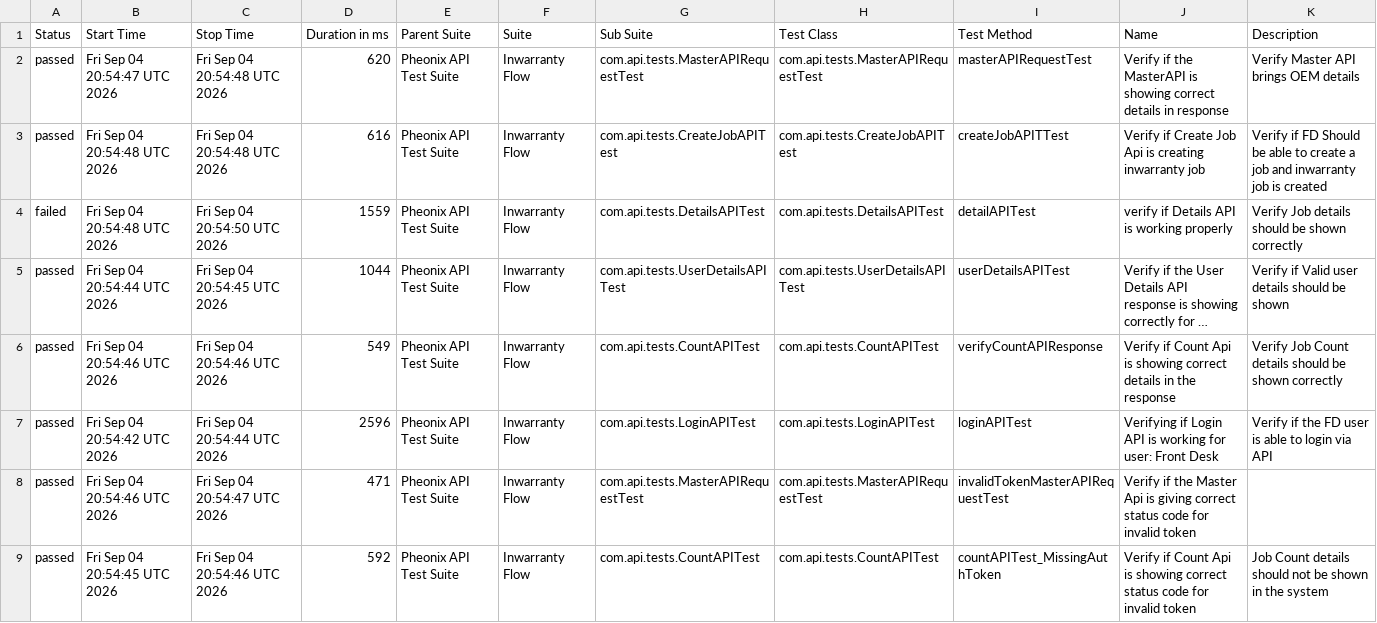
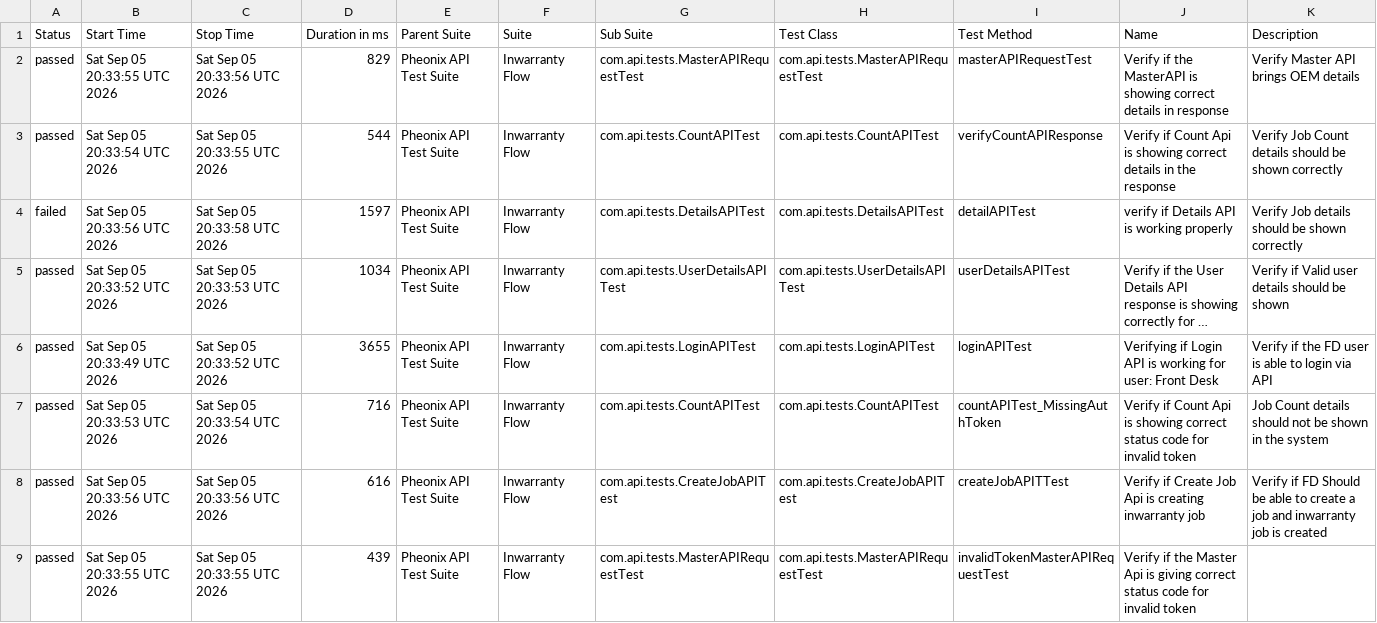
Before and after one commit to AnantKinlekar/PheonixTestAutomationFramework, a CSV file: data/suites.csv, drawn as a sheet; long unchanged cells end in …; removed rows and columns are numbered as before the commit, all else as after; the diff names each change by its address in the sheet, - before the commit and + after, or states it on an @@ line.

```diff
--- a/data/suites.csv
+++ b/data/suites.csv
-B2 (Start Time): Fri Sep 04 20:54:47 UTC 2026
+B2 (Start Time): Sat Sep 05 20:33:55 UTC 2026
-C2 (Stop Time): Fri Sep 04 20:54:48 UTC 2026
+C2 (Stop Time): Sat Sep 05 20:33:56 UTC 2026
-D2 (Duration in ms): 620
+D2 (Duration in ms): 829
-B3 (Start Time): Fri Sep 04 20:54:48 UTC 2026
+B3 (Start Time): Sat Sep 05 20:33:54 UTC 2026
-C3 (Stop Time): Fri Sep 04 20:54:48 UTC 2026
+C3 (Stop Time): Sat Sep 05 20:33:55 UTC 2026
-D3 (Duration in ms): 616
+D3 (Duration in ms): 544
-G3 (Sub Suite): com.api.tests.CreateJobAPITest
+G3 (Sub Suite): com.api.tests.CountAPITest
-H3 (Test Class): com.api.tests.CreateJobAPITest
+H3 (Test Class): com.api.tests.CountAPITest
-I3 (Test Method): createJobAPITTest
+I3 (Test Method): verifyCountAPIResponse
-J3 (Name): Verify if Create Job Api is creating inwarranty job
+J3 (Name): Verify if Count Api is showing correct details in the response
-K3 (Description): Verify if FD Should be able to create a job and inwarranty job is created
+K3 (Description): Verify Job Count details should be shown correctly
-B4 (Start Time): Fri Sep 04 20:54:48 UTC 2026
+B4 (Start Time): Sat Sep 05 20:33:56 UTC 2026
-C4 (Stop Time): Fri Sep 04 20:54:50 UTC 2026
+C4 (Stop Time): Sat Sep 05 20:33:58 UTC 2026
-D4 (Duration in ms): 1559
+D4 (Duration in ms): 1597
-B5 (Start Time): Fri Sep 04 20:54:44 UTC 2026
+B5 (Start Time): Sat Sep 05 20:33:52 UTC 2026
-C5 (Stop Time): Fri Sep 04 20:54:45 UTC 2026
+C5 (Stop Time): Sat Sep 05 20:33:53 UTC 2026
-D5 (Duration in ms): 1044
+D5 (Duration in ms): 1034
+row 6: passed | Sat Sep 05 20:33:49 UTC 2026 | Sat Sep 05 20:33:52 UTC 2026 | 3655 | Pheonix API Test Suite | Inwarranty Flow | com.api.tests.LoginAPITest | com.api.tests.LoginAPITest | loginAPITest | Verifying if Login API is working for user: Front Desk | Verify if the FD user is able to login via API
-B7 (Start Time): Fri Sep 04 20:54:46 UTC 2026
+B7 (Start Time): Sat Sep 05 20:33:53 UTC 2026
-C7 (Stop Time): Fri Sep 04 20:54:46 UTC 2026
+C7 (Stop Time): Sat Sep 05 20:33:54 UTC 2026
-D7 (Duration in ms): 549
+D7 (Duration in ms): 716
-I7 (Test Method): verifyCountAPIResponse
+I7 (Test Method): countAPITest_MissingAuthToken
-J7 (Name): …showing correct details in the response
+J7 (Name): …showing correct status code for invalid token
-K7 (Description): Verify Job Count details should be shown correctly
+K7 (Description): Job Count details should not be shown in the system
-B8 (Start Time): Fri Sep 04 20:54:42 UTC 2026
+B8 (Start Time): Sat Sep 05 20:33:56 UTC 2026
-C8 (Stop Time): Fri Sep 04 20:54:44 UTC 2026
+C8 (Stop Time): Sat Sep 05 20:33:56 UTC 2026
-D8 (Duration in ms): 2596
+D8 (Duration in ms): 616
-G8 (Sub Suite): com.api.tests.LoginAPITest
+G8 (Sub Suite): com.api.tests.CreateJobAPITest
-H8 (Test Class): com.api.tests.LoginAPITest
+H8 (Test Class): com.api.tests.CreateJobAPITest
-I8 (Test Method): loginAPITest
+I8 (Test Method): createJobAPITTest
-J8 (Name): Verifying if Login API is working for user: Front Desk
+J8 (Name): Verify if Create Job Api is creating inwarranty job
-K8 (Description): Verify if the FD user is able to login via API
+K8 (Description): Verify if FD Should be able to create a job and inwarranty job is created
-B9 (Start Time): Fri Sep 04 20:54:46 UTC 2026
+B9 (Start Time): Sat Sep 05 20:33:55 UTC 2026
-C9 (Stop Time): Fri Sep 04 20:54:47 UTC 2026
+C9 (Stop Time): Sat Sep 05 20:33:55 UTC 2026
-D9 (Duration in ms): 471
+D9 (Duration in ms): 439
-row 9: passed | Fri Sep 04 20:54:45 UTC 2026 | Fri Sep 04 20:54:46 UTC 2026 | 592 | Pheonix API Test Suite | Inwarranty Flow | com.api.tests.CountAPITest | com.api.tests.CountAPITest | countAPITest_MissingAuthToken | Verify if Count Api is showing correct status code for invalid token | Job Count details should not be shown in the system
```
Also changed, not shown: data/behaviors.csv, 51 other files.
